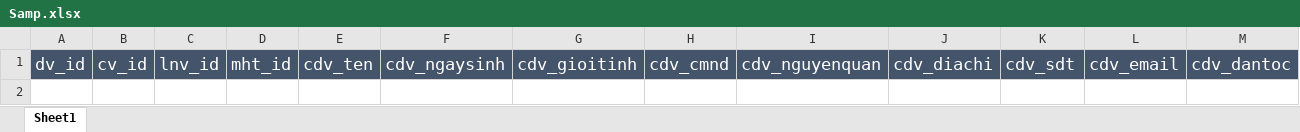
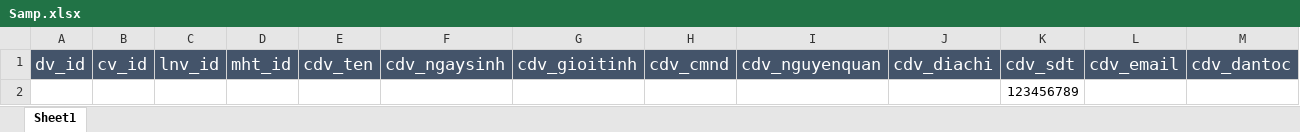
Before and after one commit to tien1211/QLCDV, an Excel workbook: public/samp/Samp.xlsx, sheet Sheet1, drawn as a sheet; only a part is shown; values as stored, in another font and other column widths than the file's, no borders; rows hold the shown columns only; the diff names each change by its address in the sheet, - before the commit and + after, or states it on an @@ line.

Commit message:
hihihii

```diff
--- a/public/samp/Samp.xlsx (sheet Sheet1)
+++ b/public/samp/Samp.xlsx (sheet Sheet1)
+row 2:  |  |  |  |  |  |  |  |  |  | 123456789
```
